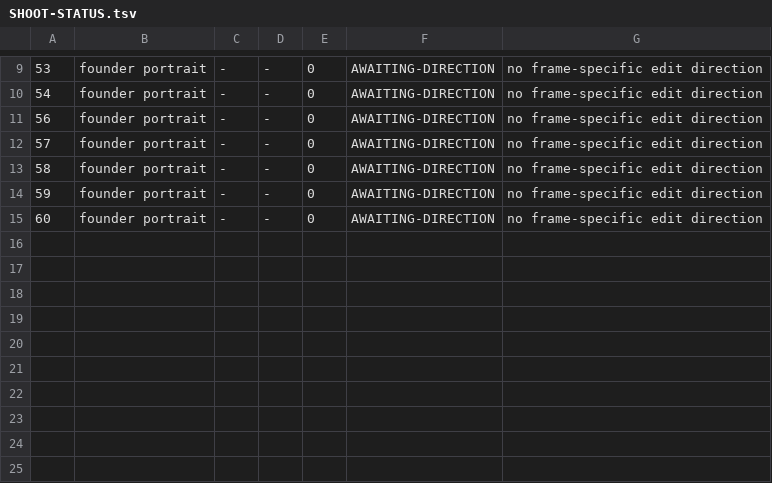
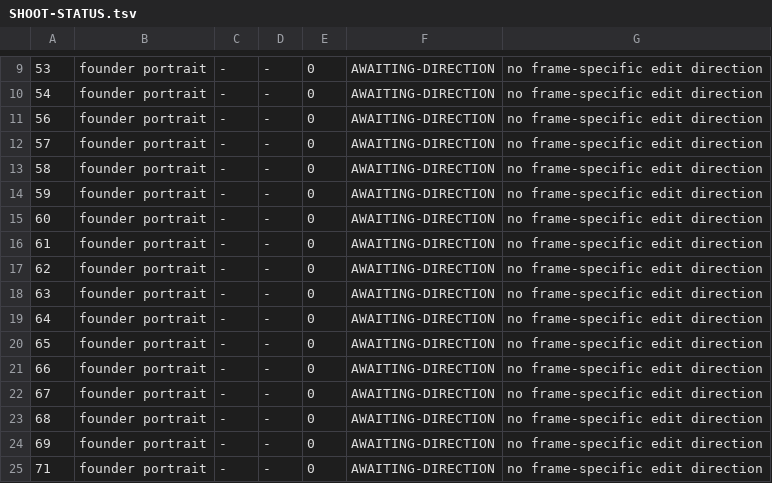
Before and after one commit to Handtomouse/maplemoon-hero-mockups, a TSV file: _wip/evidence/SHOOT-STATUS.tsv, drawn as a sheet; only a part is shown, gaps mark what is left out.

Commit message:
status(61-71): log 10 awaiting shoot frames

```diff
--- a/_wip/evidence/SHOOT-STATUS.tsv
+++ b/_wip/evidence/SHOOT-STATUS.tsv
@@ -15 +15,11 @@
 60	founder portrait	-	-	0	AWAITING-DIRECTION	no frame-specific edit direction
+61	founder portrait	-	-	0	AWAITING-DIRECTION	no frame-specific edit direction
+62	founder portrait	-	-	0	AWAITING-DIRECTION	no frame-specific edit direction
+63	founder portrait	-	-	0	AWAITING-DIRECTION	no frame-specific edit direction
+64	founder portrait	-	-	0	AWAITING-DIRECTION	no frame-specific edit direction
+65	founder portrait	-	-	0	AWAITING-DIRECTION	no frame-specific edit direction
+66	founder portrait	-	-	0	AWAITING-DIRECTION	no frame-specific edit direction
+67	founder portrait	-	-	0	AWAITING-DIRECTION	no frame-specific edit direction
+68	founder portrait	-	-	0	AWAITING-DIRECTION	no frame-specific edit direction
+69	founder portrait	-	-	0	AWAITING-DIRECTION	no frame-specific edit direction
+71	founder portrait	-	-	0	AWAITING-DIRECTION	no frame-specific edit direction
```
